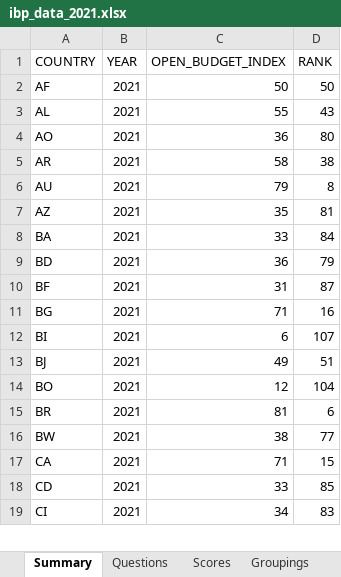
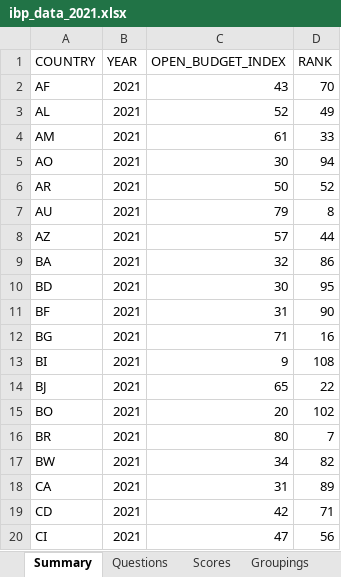
Before and after one commit to gnatih/obs-data-explorer, an Excel workbook: explorer/assets/downloads/ibp_data_2021.xlsx, sheet Summary, drawn as a sheet; only a part is shown; values as stored, in another font and other column widths than the file's, no borders; addresses are those after the commit; the diff covers the shown part only; the diff names each change by its address in the sheet, - before the commit and + after, or states it on an @@ line.

```diff
--- a/explorer/assets/downloads/ibp_data_2021.xlsx (sheet Summary)
+++ b/explorer/assets/downloads/ibp_data_2021.xlsx (sheet Summary)
-C2 (OPEN_BUDGET_INDEX): 50
+C2 (OPEN_BUDGET_INDEX): 43
-D2 (RANK): 50
+D2 (RANK): 70
-C3 (OPEN_BUDGET_INDEX): 55
+C3 (OPEN_BUDGET_INDEX): 52
-D3 (RANK): 43
+D3 (RANK): 49
+row 4: AM | 2021 | 61 | 33
-C5 (OPEN_BUDGET_INDEX): 36
+C5 (OPEN_BUDGET_INDEX): 30
-D5 (RANK): 80
+D5 (RANK): 94
-C6 (OPEN_BUDGET_INDEX): 58
+C6 (OPEN_BUDGET_INDEX): 50
-D6 (RANK): 38
+D6 (RANK): 52
-C8 (OPEN_BUDGET_INDEX): 35
+C8 (OPEN_BUDGET_INDEX): 57
-D8 (RANK): 81
+D8 (RANK): 44
-C9 (OPEN_BUDGET_INDEX): 33
+C9 (OPEN_BUDGET_INDEX): 32
-D9 (RANK): 84
+D9 (RANK): 86
-C10 (OPEN_BUDGET_INDEX): 36
+C10 (OPEN_BUDGET_INDEX): 30
-D10 (RANK): 79
+D10 (RANK): 95
-D11 (RANK): 87
+D11 (RANK): 90
-C13 (OPEN_BUDGET_INDEX): 6
+C13 (OPEN_BUDGET_INDEX): 9
-D13 (RANK): 107
+D13 (RANK): 108
-C14 (OPEN_BUDGET_INDEX): 49
+C14 (OPEN_BUDGET_INDEX): 65
-D14 (RANK): 51
+D14 (RANK): 22
-C15 (OPEN_BUDGET_INDEX): 12
+C15 (OPEN_BUDGET_INDEX): 20
-D15 (RANK): 104
+D15 (RANK): 102
-C16 (OPEN_BUDGET_INDEX): 81
+C16 (OPEN_BUDGET_INDEX): 80
-D16 (RANK): 6
+D16 (RANK): 7
-C17 (OPEN_BUDGET_INDEX): 38
+C17 (OPEN_BUDGET_INDEX): 34
-D17 (RANK): 77
+D17 (RANK): 82
-C18 (OPEN_BUDGET_INDEX): 71
+C18 (OPEN_BUDGET_INDEX): 31
-D18 (RANK): 15
+D18 (RANK): 89
-C19 (OPEN_BUDGET_INDEX): 33
+C19 (OPEN_BUDGET_INDEX): 42
-D19 (RANK): 85
+D19 (RANK): 71
-C20 (OPEN_BUDGET_INDEX): 34
+C20 (OPEN_BUDGET_INDEX): 47
-D20 (RANK): 83
+D20 (RANK): 56
```
Also changed, not shown: 2 added rows and 179 edited cells elsewhere in this sheet, sheet Scores, sheet Questions, data/GroupingsOBSQuestions2021.xlsx, data/OBI 2021.xlsx, 16 other files.
